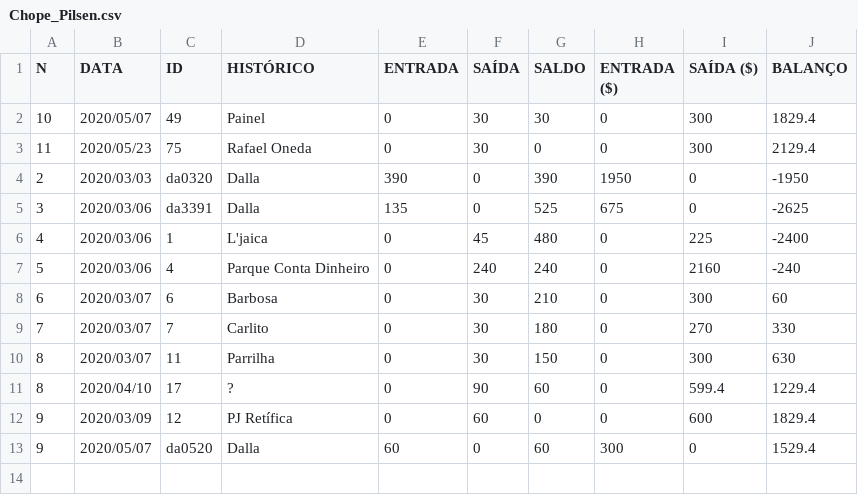
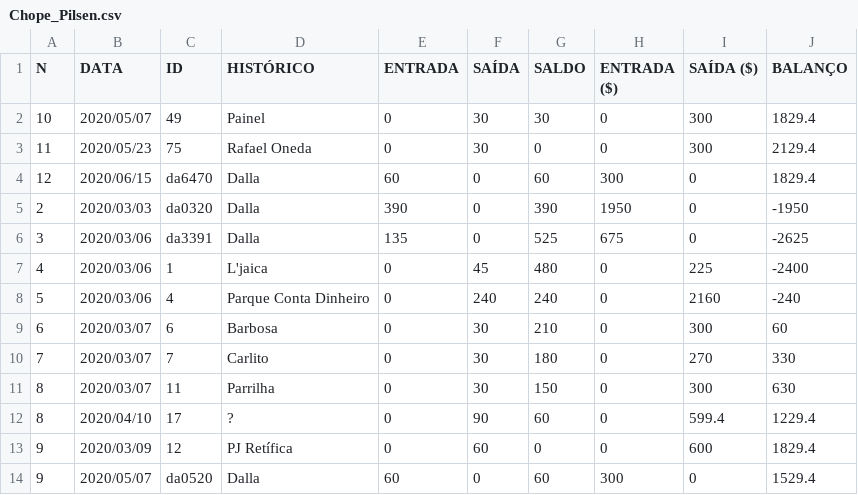
Before and after one commit to pires11d/stockcontrol, a CSV file: StockSetup/SetupFiles/ChoppExpress/Chope_Pilsen.csv, drawn as a sheet; the diff names each change by its address in the sheet, - before the commit and + after, or states it on an @@ line.

```diff
--- a/StockSetup/SetupFiles/ChoppExpress/Chope_Pilsen.csv
+++ b/StockSetup/SetupFiles/ChoppExpress/Chope_Pilsen.csv
+row 4: 12 | 2020/06/15 | da6470 | Dalla | 60 | 0 | 60 | 300 | 0 | 1829.4
```
Also changed, not shown: StockSetup/SetupFiles/ChoppExpress/PET_IPA.csv, StockSetup/SetupFiles/ChoppExpress/PET_Pilsen.csv, 10 other files.
